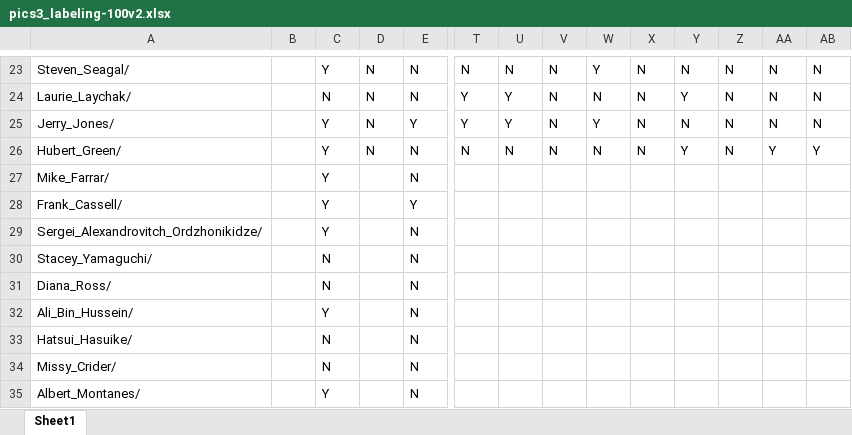
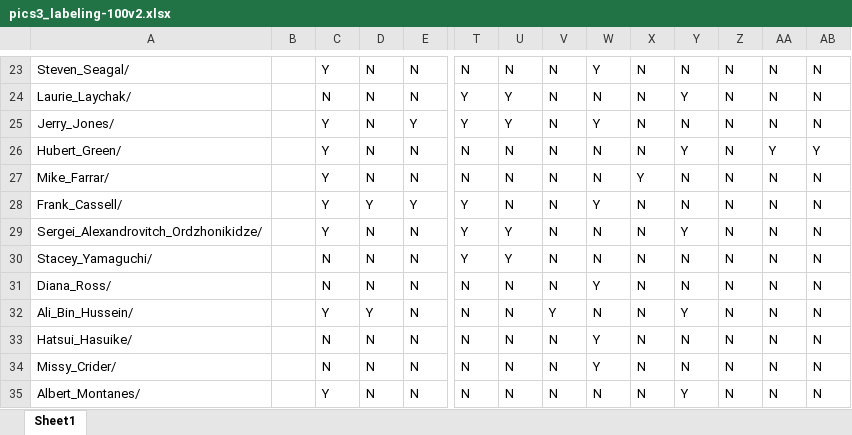
Before and after one commit to abigailshchur/Guess-Who, an Excel workbook: pics3_labeling-100v2.xlsx, sheet Sheet1, drawn as a sheet; only a part is shown, gaps mark what is left out; values as stored, in another font and other column widths than the file's, no borders; the diff covers the shown part only; the diff names each change by its address in the sheet, - before the commit and + after, or states it on an @@ line.

Commit message:
labels finished

```diff
--- a/pics3_labeling-100v2.xlsx (sheet Sheet1)
+++ b/pics3_labeling-100v2.xlsx (sheet Sheet1)
-D27: (empty)
+D27: N
-T27: (empty)
+T27: N
-U27:U28: (empty)
+U27:U28: N
-V27:V31: (empty)
+V27:V31: N
-W27: (empty)
+W27: N
-X27: (empty)
+X27: Y
-Y27:Y28: (empty)
+Y27:Y28: N
-Z27:Z35: (empty)
+Z27:Z35: N
-AA27:AA35: (empty)
+AA27:AA35: N
-AB27:AB35: (empty)
+AB27:AB35: N
-D28: (empty)
+D28: Y
-T28:T30: (empty)
+T28:T30: Y
-W28: (empty)
+W28: Y
-X28:X35: (empty)
+X28:X35: N
-D29:D31: (empty)
+D29:D31: N
-U29:U30: (empty)
+U29:U30: Y
-W29:W30: (empty)
+W29:W30: N
-Y29: (empty)
+Y29: Y
-Y30:Y31: (empty)
+Y30:Y31: N
-T31:T35: (empty)
+T31:T35: N
-U31:U35: (empty)
+U31:U35: N
-W31: (empty)
+W31: Y
-D32: (empty)
+D32: Y
-V32: (empty)
+V32: Y
-W32: (empty)
+W32: N
-Y32: (empty)
+Y32: Y
-D33:D35: (empty)
+D33:D35: N
-V33:V35: (empty)
+V33:V35: N
-W33:W34: (empty)
+W33:W34: Y
-Y33:Y34: (empty)
+Y33:Y34: N
-W35: (empty)
+W35: N
-Y35: (empty)
+Y35: Y
```
Also changed, not shown: 660 edited cells elsewhere in this sheet, 2 other files.
